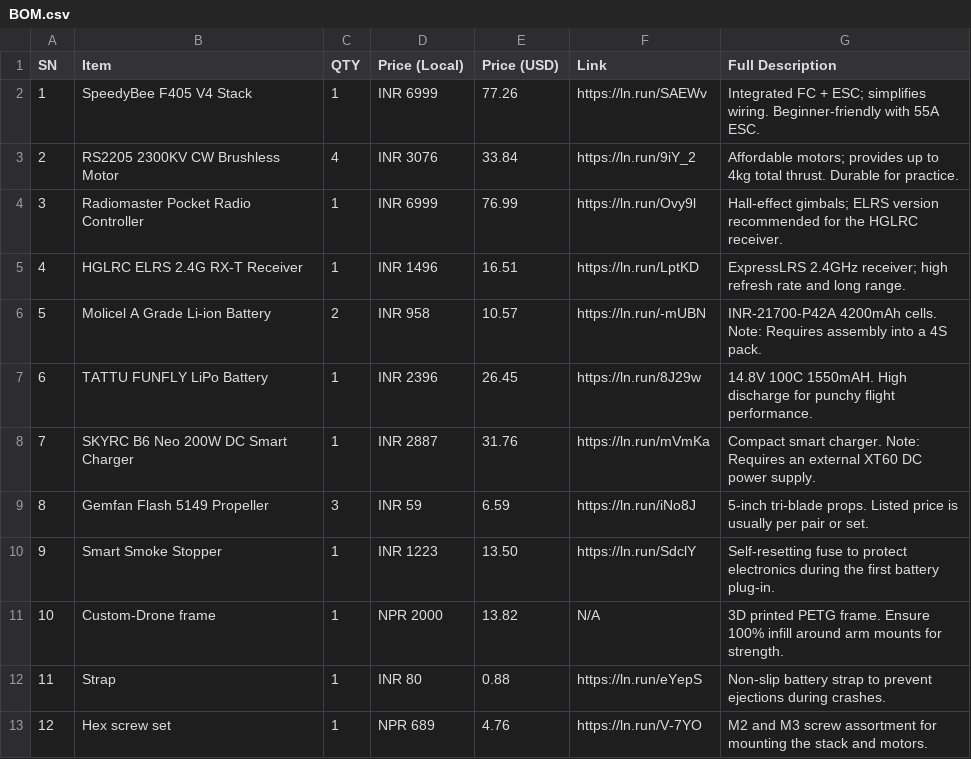
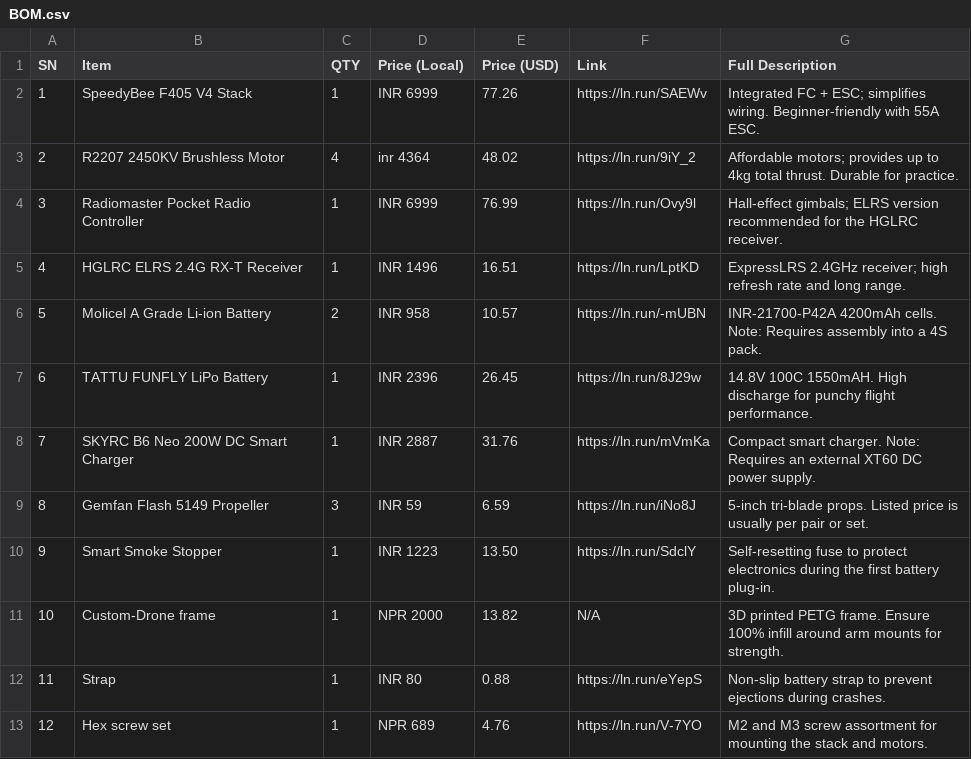
Before and after one commit to notsonerdysid/DRONE-BLUEPRINT, a CSV file: BILLS OF MATERIAL/BOM.csv, drawn as a sheet.

Commit message:
Update BOM.csv

```diff
--- a/BILLS OF MATERIAL/BOM.csv
+++ b/BILLS OF MATERIAL/BOM.csv
@@ -2,3 +2,3 @@ SN,Item,QTY,Price (Local),Price (USD),Link,Full Description
 1,SpeedyBee F405 V4 Stack,1,INR 6999,77.26,https://ln.run/SAEWv,"Integrated FC + ESC; simplifies wiring. Beginner-friendly with 55A ESC."
-2,RS2205 2300KV CW Brushless Motor,4,INR 3076,33.84,https://ln.run/9iY_2,"Affordable motors; provides up to 4kg total thrust. Durable for practice."
+2,R2207 2450KV Brushless Motor,4,inr 4364,48.02,https://ln.run/9iY_2,"Affordable motors; provides up to 4kg total thrust. Durable for practice."
 3,Radiomaster Pocket Radio Controller,1,INR 6999,76.99,https://ln.run/Ovy9l,"Hall-effect gimbals; ELRS version recommended for the HGLRC receiver."
```
